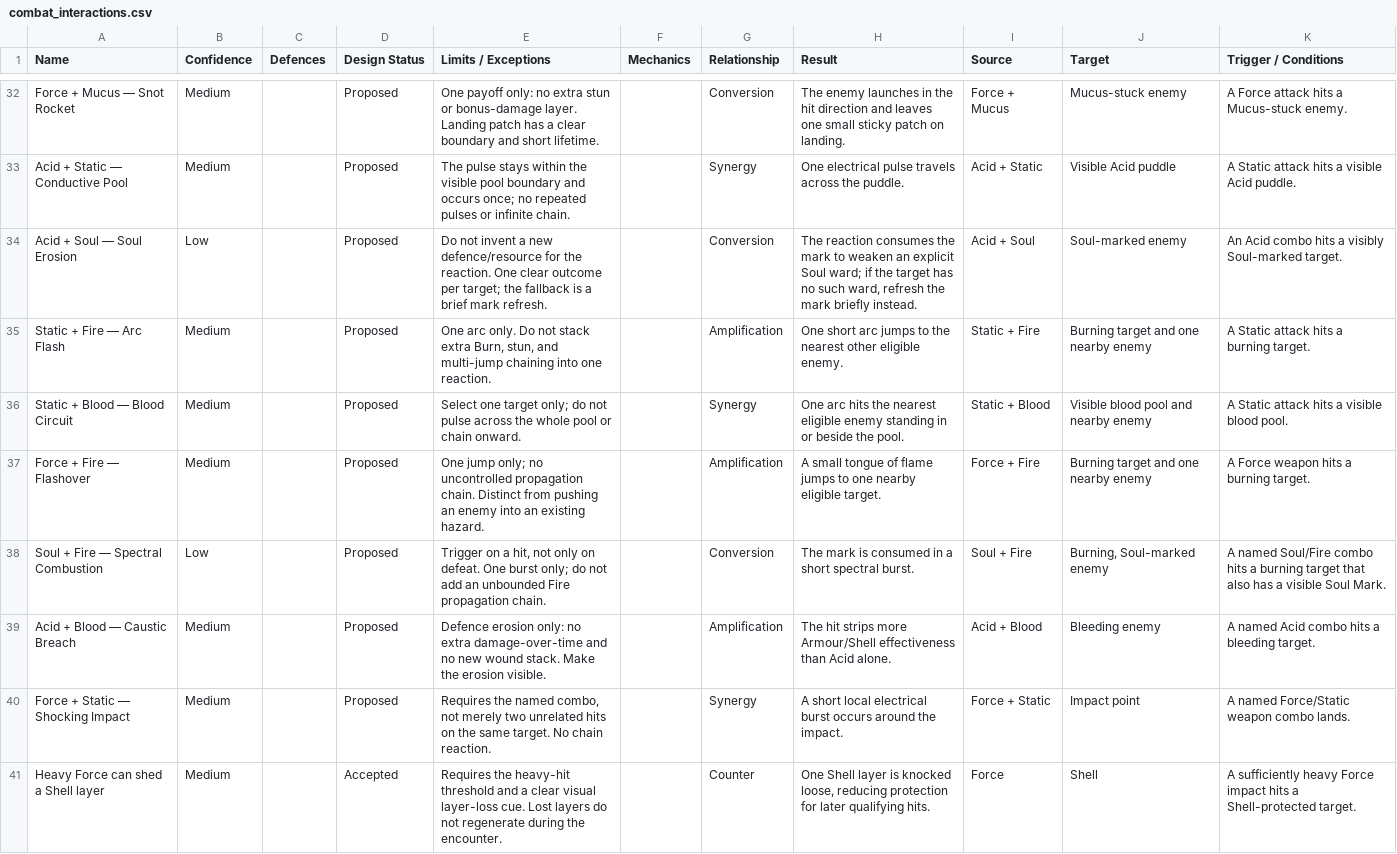
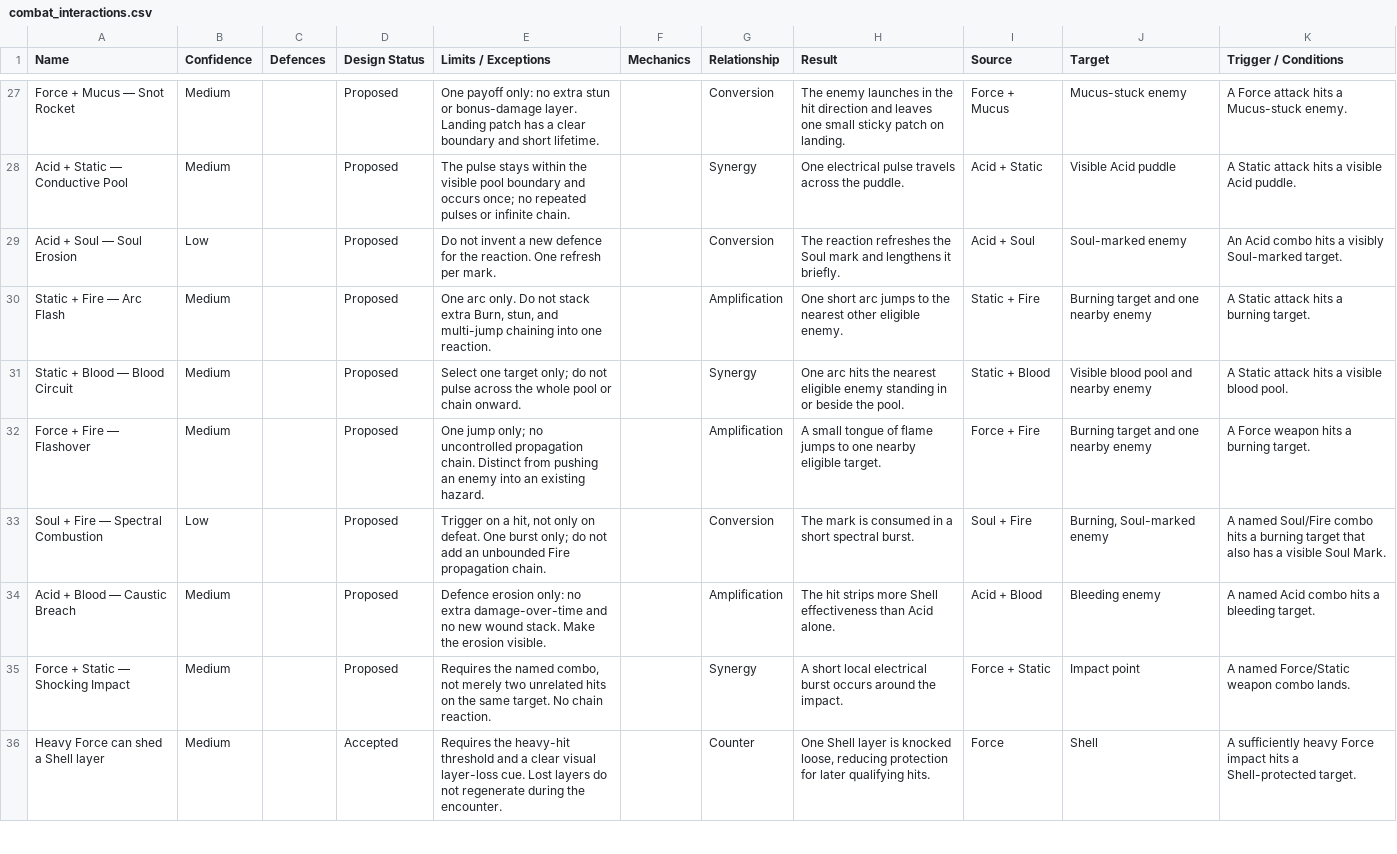
Before and after one commit to nickhuntdavis/alien-clay, a CSV file: redesign docs/tables/combat_interactions.csv, drawn as a sheet; only a part is shown, gaps mark what is left out; the diff covers the shown part only.

```diff
--- a/redesign docs/tables/combat_interactions.csv
+++ b/redesign docs/tables/combat_interactions.csv
@@ -33,3 +28,3 @@ Force + Mucus — Snot Rocket,Medium,,Proposed,One payoff only: no extra stun or
 Acid + Static — Conductive Pool,Medium,,Proposed,The pulse stays within the visible pool boundary and occurs once; no repeated pulses or infinite chain.,,Synergy,One electrical pulse travels across the puddle.,Acid + Static,Visible Acid puddle,A Static attack hits a visible Acid puddle.
-Acid + Soul — Soul Erosion,Low,,Proposed,Do not invent a new defence/resource for the reaction. One clear outcome per target; the fallback is a brief mark refresh.,,Conversion,"The reaction consumes the mark to weaken an explicit Soul ward; if the target has no such ward, refresh the mark briefly instead.",Acid + Soul,Soul-marked enemy,An Acid combo hits a visibly Soul-marked target.
+Acid + Soul — Soul Erosion,Low,,Proposed,Do not invent a new defence for the reaction. One refresh per mark.,,Conversion,The reaction refreshes the Soul mark and lengthens it briefly.,Acid + Soul,Soul-marked enemy,An Acid combo hits a visibly Soul-marked target.
 Static + Fire — Arc Flash,Medium,,Proposed,"One arc only. Do not stack extra Burn, stun, and multi-jump chaining into one reaction.",,Amplification,One short arc jumps to the nearest other eligible enemy.,Static + Fire,Burning target and one nearby enemy,A Static attack hits a burning target.
@@ -38,3 +33,3 @@ Force + Fire — Flashover,Medium,,Proposed,One jump only; no uncontrolled propa
 Soul + Fire — Spectral Combustion,Low,,Proposed,"Trigger on a hit, not only on defeat. One burst only; do not add an unbounded Fire propagation chain.",,Conversion,The mark is consumed in a short spectral burst.,Soul + Fire,"Burning, Soul-marked enemy",A named Soul/Fire combo hits a burning target that also has a visible Soul Mark.
-Acid + Blood — Caustic Breach,Medium,,Proposed,Defence erosion only: no extra damage-over-time and no new wound stack. Make the erosion visible.,,Amplification,The hit strips more Armour/Shell effectiveness than Acid alone.,Acid + Blood,Bleeding enemy,A named Acid combo hits a bleeding target.
+Acid + Blood — Caustic Breach,Medium,,Proposed,Defence erosion only: no extra damage-over-time and no new wound stack. Make the erosion visible.,,Amplification,The hit strips more Shell effectiveness than Acid alone.,Acid + Blood,Bleeding enemy,A named Acid combo hits a bleeding target.
 Force + Static — Shocking Impact,Medium,,Proposed,"Requires the named combo, not merely two unrelated hits on the same target. No chain reaction.",,Synergy,A short local electrical burst occurs around the impact.,Force + Static,Impact point,A named Force/Static weapon combo lands.
```
Also changed, not shown: 5 removed rows and 6 edited cells elsewhere in this file, 7 other files.
